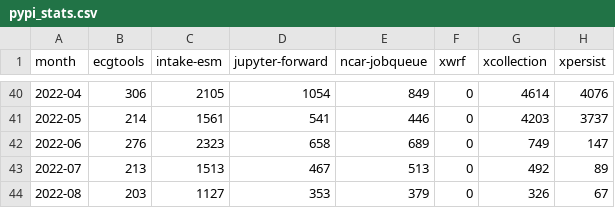
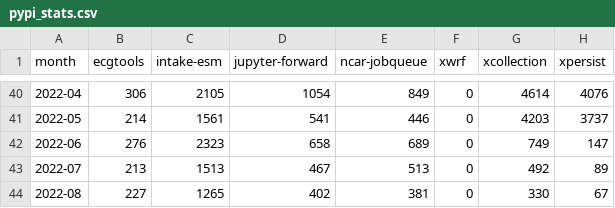
Before and after one commit to ncar-xdev/ncar-xdev.github.io, a CSV file: data/pypi_stats.csv, drawn as a sheet; only a part is shown, gaps mark what is left out.

```diff
--- a/data/pypi_stats.csv
+++ b/data/pypi_stats.csv
@@ -43,2 +43,2 @@ month,ecgtools,intake-esm,jupyter-forward,ncar-jobqueue,xwrf,xcollection,xpersis
 2022-07,213,1513,467,513,0,492,89
-2022-08,203,1127,353,379,0,326,67
+2022-08,227,1265,402,381,0,330,67
```
